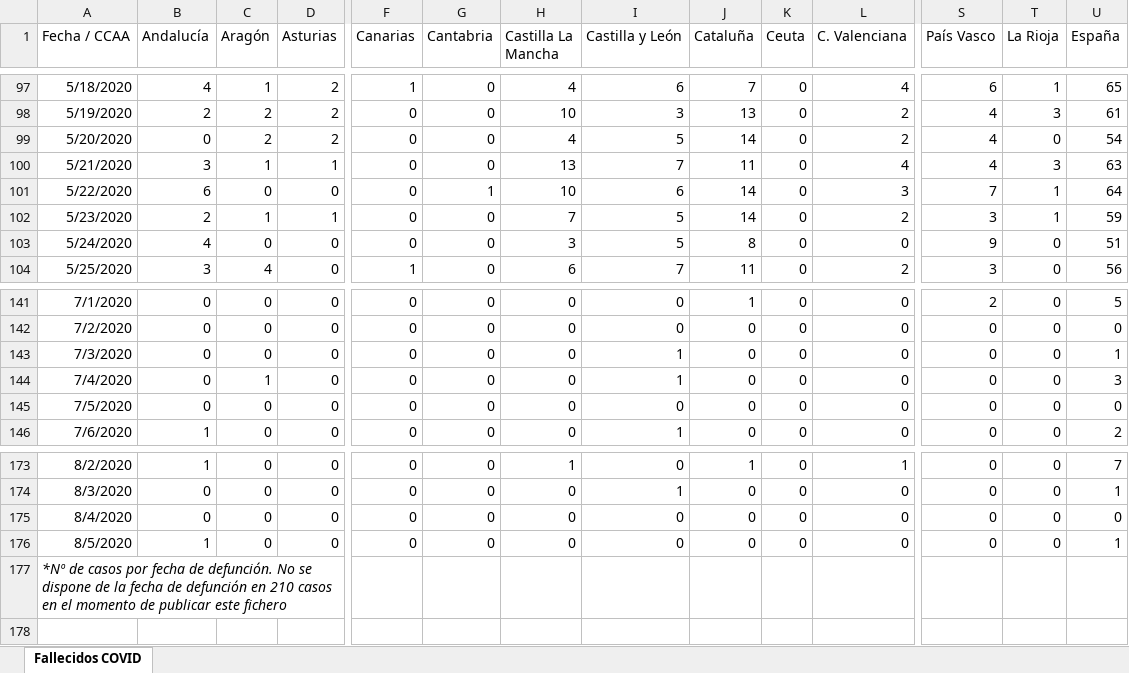
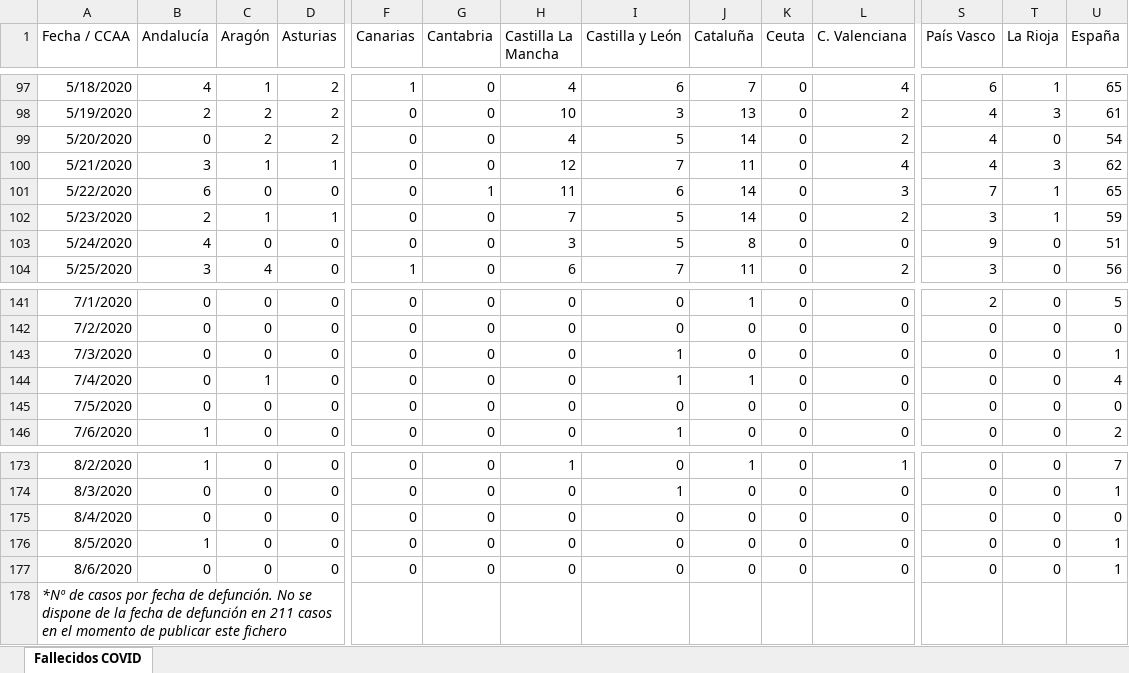
Before and after one commit to svavassori/covid-19-spain, an Excel workbook: csv/Fallecidos_COVID19.xlsx, sheet Fallecidos COVID, drawn as a sheet; only a part is shown, gaps mark what is left out; values as stored, in another font and other column widths than the file's, no borders; addresses are those after the commit; rows hold the shown columns only; the diff names each change by its address in the sheet, - before the commit and + after, or states it on an @@ line.

```diff
--- a/csv/Fallecidos_COVID19.xlsx (sheet Fallecidos COVID)
+++ b/csv/Fallecidos_COVID19.xlsx (sheet Fallecidos COVID)
-H100 (Castilla La Mancha): 13
+H100 (Castilla La Mancha): 12
-U100 (España): 63
+U100 (España): 62
-H101 (Castilla La Mancha): 10
+H101 (Castilla La Mancha): 11
-U101 (España): 64
+U101 (España): 65
-J144 (Cataluña): 0
+J144 (Cataluña): 1
-U144 (España): 3
+U144 (España): 4
+row 177: 8/6/2020 | 0 | 0 | 0 | 0 | 0 | 0 | 0 | 0 | 0 | 0 | 0 | 0 | 1
-A178 (Fecha / CCAA): …defunción en 210 casos en…
+A178 (Fecha / CCAA): …defunción en 211 casos en…
```
Also changed, not shown: 2 other files.
